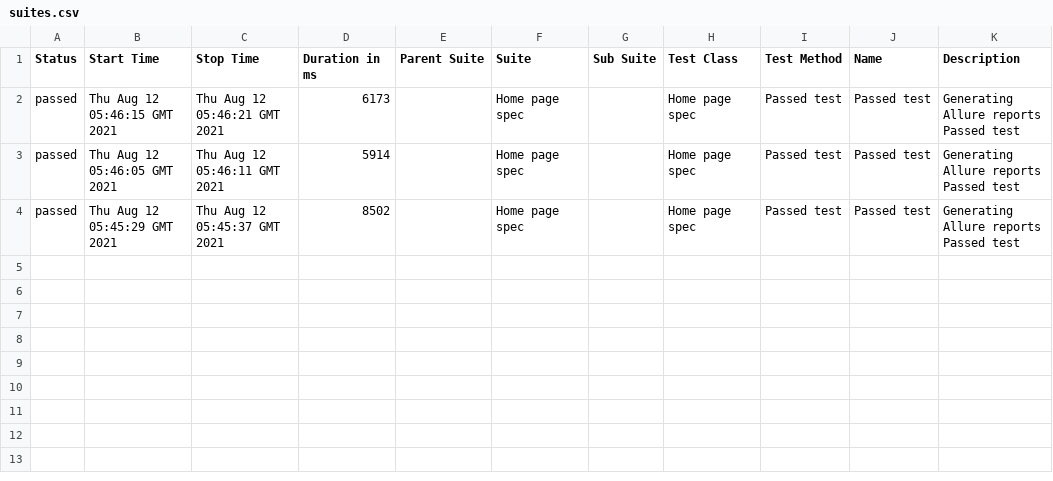
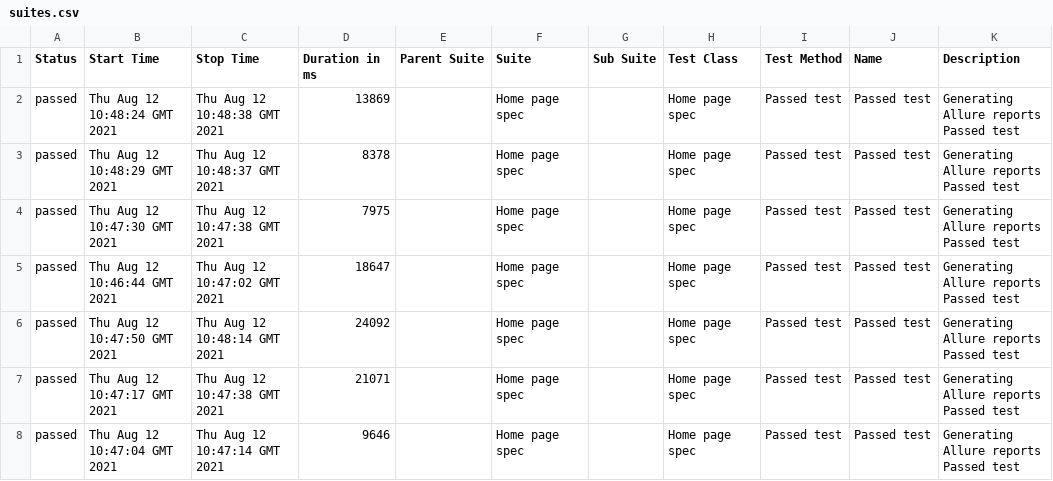
Before and after one commit to BohdanFedenko/gatsby-wdio, a CSV file: 1/data/suites.csv, drawn as a sheet.

```diff
--- a/1/data/suites.csv
+++ b/1/data/suites.csv
@@ -1,4 +1,8 @@
 "Status","Start Time","Stop Time","Duration in ms","Parent Suite","Suite","Sub Suite","Test Class","Test Method","Name","Description"
-"passed","Thu Aug 12 05:46:15 GMT 2021","Thu Aug 12 05:46:21 GMT 2021","6173","","Home page spec","","Home page spec","Passed test","Passed test","Generating Allure reports Passed test"
-"passed","Thu Aug 12 05:46:05 GMT 2021","Thu Aug 12 05:46:11 GMT 2021","5914","","Home page spec","","Home page spec","Passed test","Passed test","Generating Allure reports Passed test"
-"passed","Thu Aug 12 05:45:29 GMT 2021","Thu Aug 12 05:45:37 GMT 2021","8502","","Home page spec","","Home page spec","Passed test","Passed test","Generating Allure reports Passed test"
+"passed","Thu Aug 12 10:48:24 GMT 2021","Thu Aug 12 10:48:38 GMT 2021","13869","","Home page spec","","Home page spec","Passed test","Passed test","Generating Allure reports Passed test"
+"passed","Thu Aug 12 10:48:29 GMT 2021","Thu Aug 12 10:48:37 GMT 2021","8378","","Home page spec","","Home page spec","Passed test","Passed test","Generating Allure reports Passed test"
+"passed","Thu Aug 12 10:47:30 GMT 2021","Thu Aug 12 10:47:38 GMT 2021","7975","","Home page spec","","Home page spec","Passed test","Passed test","Generating Allure reports Passed test"
+"passed","Thu Aug 12 10:46:44 GMT 2021","Thu Aug 12 10:47:02 GMT 2021","18647","","Home page spec","","Home page spec","Passed test","Passed test","Generating Allure reports Passed test"
+"passed","Thu Aug 12 10:47:50 GMT 2021","Thu Aug 12 10:48:14 GMT 2021","24092","","Home page spec","","Home page spec","Passed test","Passed test","Generating Allure reports Passed test"
+"passed","Thu Aug 12 10:47:17 GMT 2021","Thu Aug 12 10:47:38 GMT 2021","21071","","Home page spec","","Home page spec","Passed test","Passed test","Generating Allure reports Passed test"
+"passed","Thu Aug 12 10:47:04 GMT 2021","Thu Aug 12 10:47:14 GMT 2021","9646","","Home page spec","","Home page spec","Passed test","Passed test","Generating Allure reports Passed test"
```
Also changed, not shown: 37 other files.
